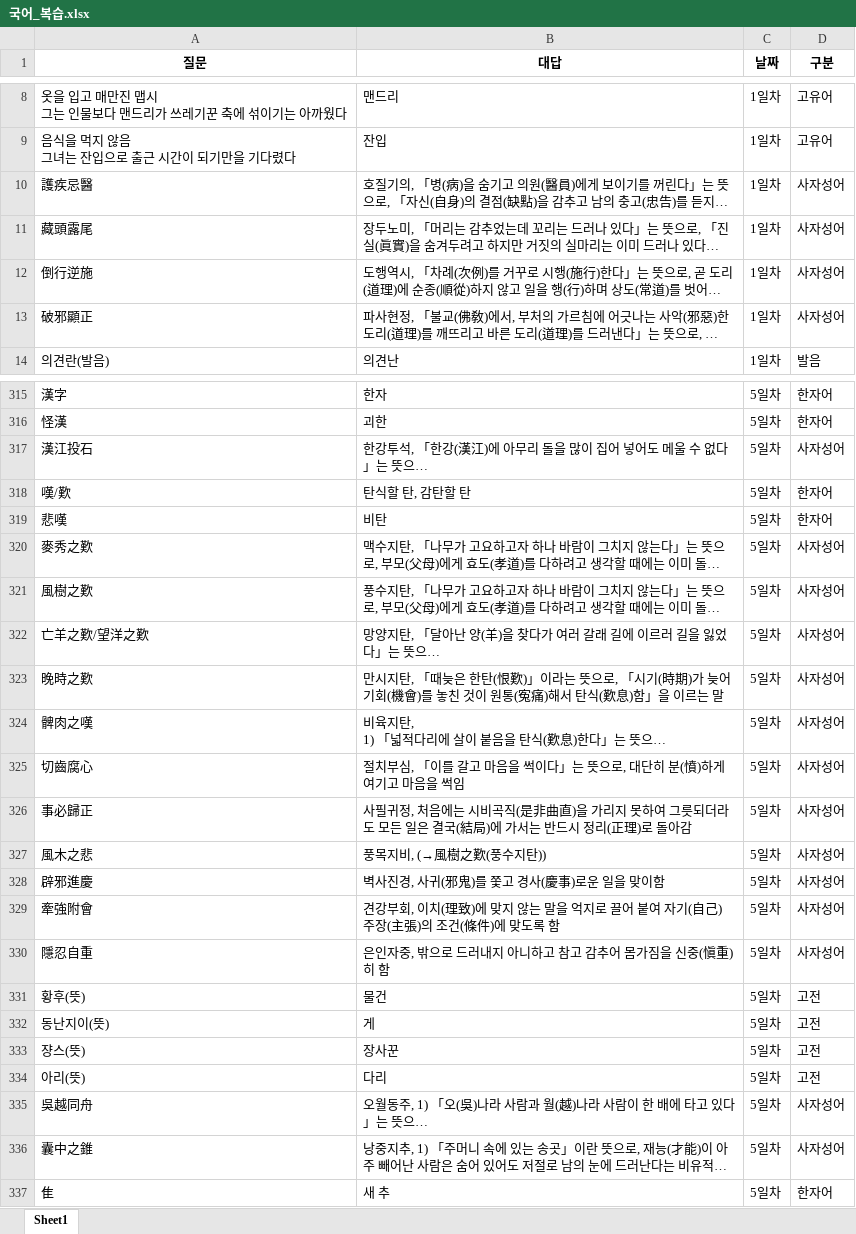
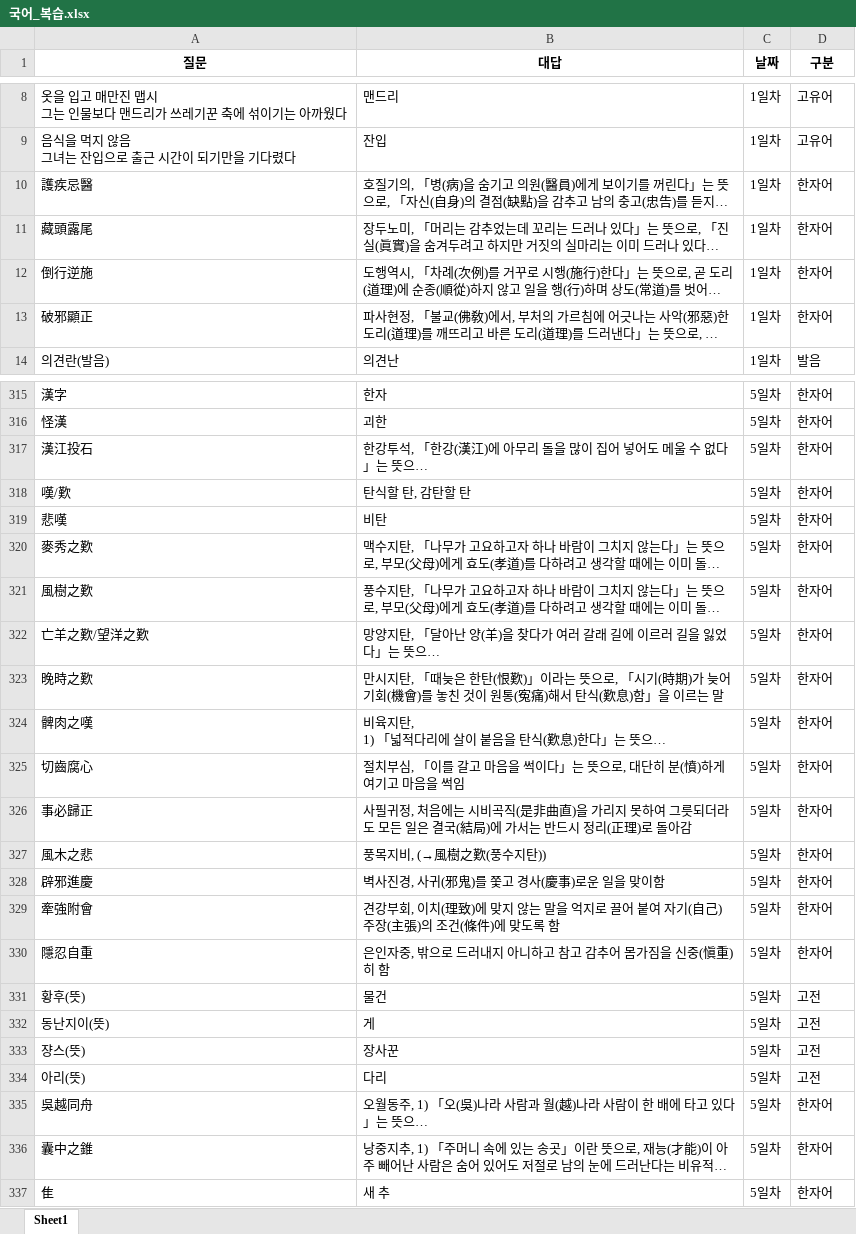
Before and after one commit to Choisignal/Private-Quizlet, an Excel workbook: 학습자료/단답형/국어_복습.xlsx, sheet Sheet1, drawn as a sheet; only a part is shown, gaps mark what is left out; long unchanged cells end in …; values as stored, in another font and other column widths than the file's, no borders; the diff covers the shown part only; the diff names each change by its address in the sheet, - before the commit and + after, or states it on an @@ line.

```diff
--- a/학습자료/단답형/국어_복습.xlsx (sheet Sheet1)
+++ b/학습자료/단답형/국어_복습.xlsx (sheet Sheet1)
-D10:D13 (구분): 사자성어
+D10:D13 (구분): 한자어
-D317 (구분): 사자성어
+D317 (구분): 한자어
-D320:D330 (구분): 사자성어
+D320:D330 (구분): 한자어
-D335:D336 (구분): 사자성어
+D335:D336 (구분): 한자어
```
Also changed, not shown: 59 added rows and 37 edited cells elsewhere in this sheet, 3 other files.
